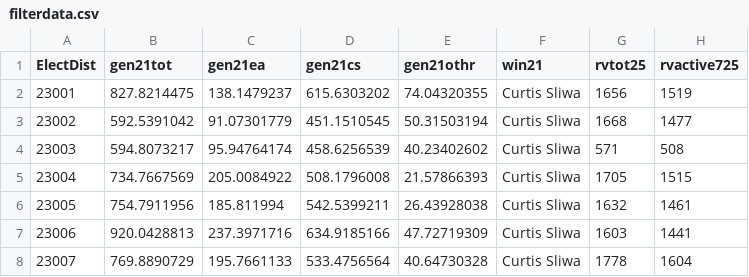
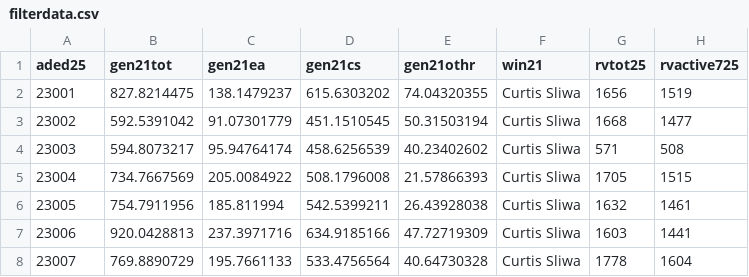
Before and after one commit to CUNY-Mapping-Service/ElectionCompare2025, a CSV file: src/stores/filterdata.csv, drawn as a sheet; only a part is shown; the diff names each change by its address in the sheet, - before the commit and + after, or states it on an @@ line.

Commit message:
add url state, add total to table, add other from data, clean up png

```diff
--- a/src/stores/filterdata.csv
+++ b/src/stores/filterdata.csv
-A1: ElectDist
+A1: aded25
```
Also changed, not shown: 5 other files.
